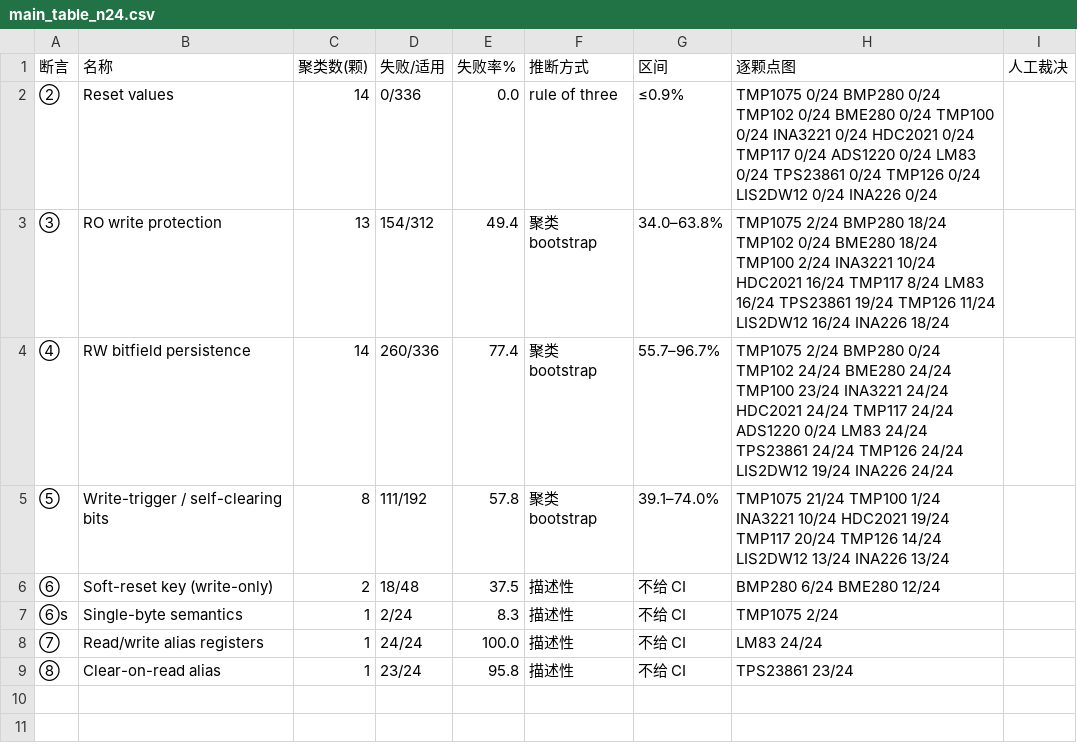
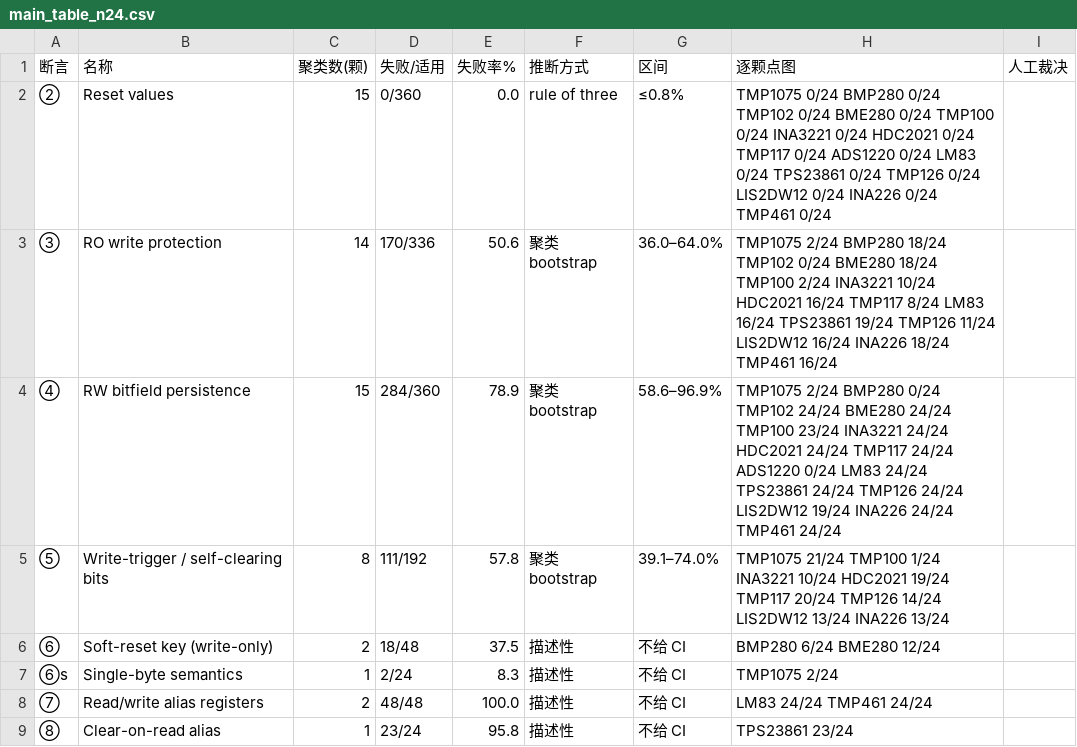
Before and after one commit to eggdan6666/d2d-twin, a CSV file: d2d/eval/main_table_n24.csv, drawn as a sheet.

```diff
--- a/d2d/eval/main_table_n24.csv
+++ b/d2d/eval/main_table_n24.csv
@@ -1,5 +1,5 @@
 断言,名称,聚类数(颗),失败/适用,失败率%,推断方式,区间,逐颗点图,人工裁决
-②,Reset values,14,0/336,0.0,rule of three,≤0.9%,TMP1075 0/24 BMP280 0/24 TMP102 0/24 BME280 0/24 TMP100 0/24 INA3221 0/24 HDC2021 0/24 TMP117 0/24 ADS1220 0/24 LM83 0/24 TPS23861 0/24 TMP126 0/24 LIS2DW12 0/24 INA226 0/24,
-③,RO write protection,13,154/312,49.4,聚类 bootstrap,34.0–63.8%,TMP1075 2/24 BMP280 18/24 TMP102 0/24 BME280 18/24 TMP100 2/24 INA3221 10/24 HDC2021 16/24 TMP117 8/24 LM83 16/24 TPS23861 19/24 TMP126 11/24 LIS2DW12 16/24 INA226 18/24,
-④,RW bitfield persistence,14,260/336,77.4,聚类 bootstrap,55.7–96.7%,TMP1075 2/24 BMP280 0/24 TMP102 24/24 BME280 24/24 TMP100 23/24 INA3221 24/24 HDC2021 24/24 TMP117 24/24 ADS1220 0/24 LM83 24/24 TPS23861 24/24 TMP126 24/24 LIS2DW12 19/24 INA226 24/24,
+②,Reset values,15,0/360,0.0,rule of three,≤0.8%,TMP1075 0/24 BMP280 0/24 TMP102 0/24 BME280 0/24 TMP100 0/24 INA3221 0/24 HDC2021 0/24 TMP117 0/24 ADS1220 0/24 LM83 0/24 TPS23861 0/24 TMP126 0/24 LIS2DW12 0/24 INA226 0/24 TMP461 0/24,
+③,RO write protection,14,170/336,50.6,聚类 bootstrap,36.0–64.0%,TMP1075 2/24 BMP280 18/24 TMP102 0/24 BME280 18/24 TMP100 2/24 INA3221 10/24 HDC2021 16/24 TMP117 8/24 LM83 16/24 TPS23861 19/24 TMP126 11/24 LIS2DW12 16/24 INA226 18/24 TMP461 16/24,
+④,RW bitfield persistence,15,284/360,78.9,聚类 bootstrap,58.6–96.9%,TMP1075 2/24 BMP280 0/24 TMP102 24/24 BME280 24/24 TMP100 23/24 INA3221 24/24 HDC2021 24/24 TMP117 24/24 ADS1220 0/24 LM83 24/24 TPS23861 24/24 TMP126 24/24 LIS2DW12 19/24 INA226 24/24 TMP461 24/24,
 ⑤,Write-trigger / self-clearing bits,8,111/192,57.8,聚类 bootstrap,39.1–74.0%,TMP1075 21/24 TMP100 1/24 INA3221 10/24 HDC2021 19/24 TMP117 20/24 TMP126 14/24 LIS2DW12 13/24 INA226 13/24,
@@ -7,3 +7,3 @@
 ⑥s,Single-byte semantics,1,2/24,8.3,描述性,不给 CI,TMP1075 2/24,
-⑦,Read/write alias registers,1,24/24,100.0,描述性,不给 CI,LM83 24/24,
+⑦,Read/write alias registers,2,48/48,100.0,描述性,不给 CI,LM83 24/24 TMP461 24/24,
 ⑧,Clear-on-read alias,1,23/24,95.8,描述性,不给 CI,TPS23861 23/24,
```
Also changed, not shown: d2d/eval/main_table_ds67b.csv, 3 other files.
